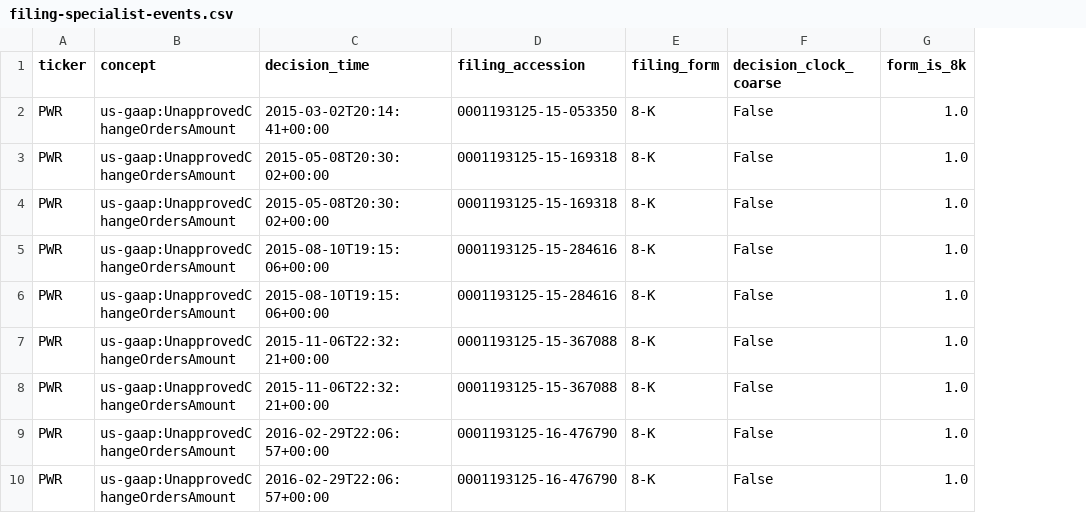
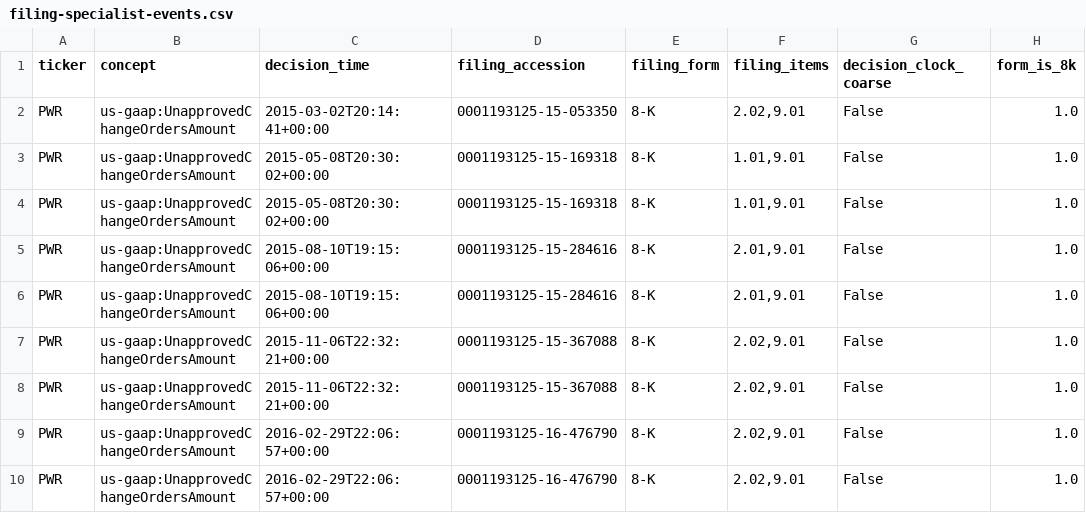
Before and after one commit to sebastbernal2-ship-it/gqh-delivery-gap, a CSV file: results/filing-specialist-events.csv, drawn as a sheet; only a part is shown; the diff names each change by its address in the sheet, - before the commit and + after, or states it on an @@ line.

Commit message:
Score the JevLike text specialist on the filing corpus; the baseline wins
Option sets and contexts from the 238-document corpus, scored on the same 58/23 chronological split as the metadata baseline. The text model (tiny byte encoder, 30 declared epochs) reaches log loss 1.847, Brier 0.861 and accuracy 0.391 against prevalence at 1.599, 0.782 and 0.435, and the metadata softmax at 1.679, 0.750 and 0.478. Training loss falls from 1.61 to 0.97 and the test score is worse than prevalence, so 58 examples cannot train a byte-level scorer from scratch. The negative is recorded as the first declared text result; the next levers are more labels and a pretrained calibrated encoder.

```diff
--- a/results/filing-specialist-events.csv
+++ b/results/filing-specialist-events.csv
+column F (filing_items), rows 2-10: 2.02,9.01 | 1.01,9.01 | 1.01,9.01 | 2.01,9.01 | 2.01,9.01 | 2.02,9.01 | 2.02,9.01 | 2.02,9.01 | 2.02,9.01
```
Also changed, not shown: 9 other files.
